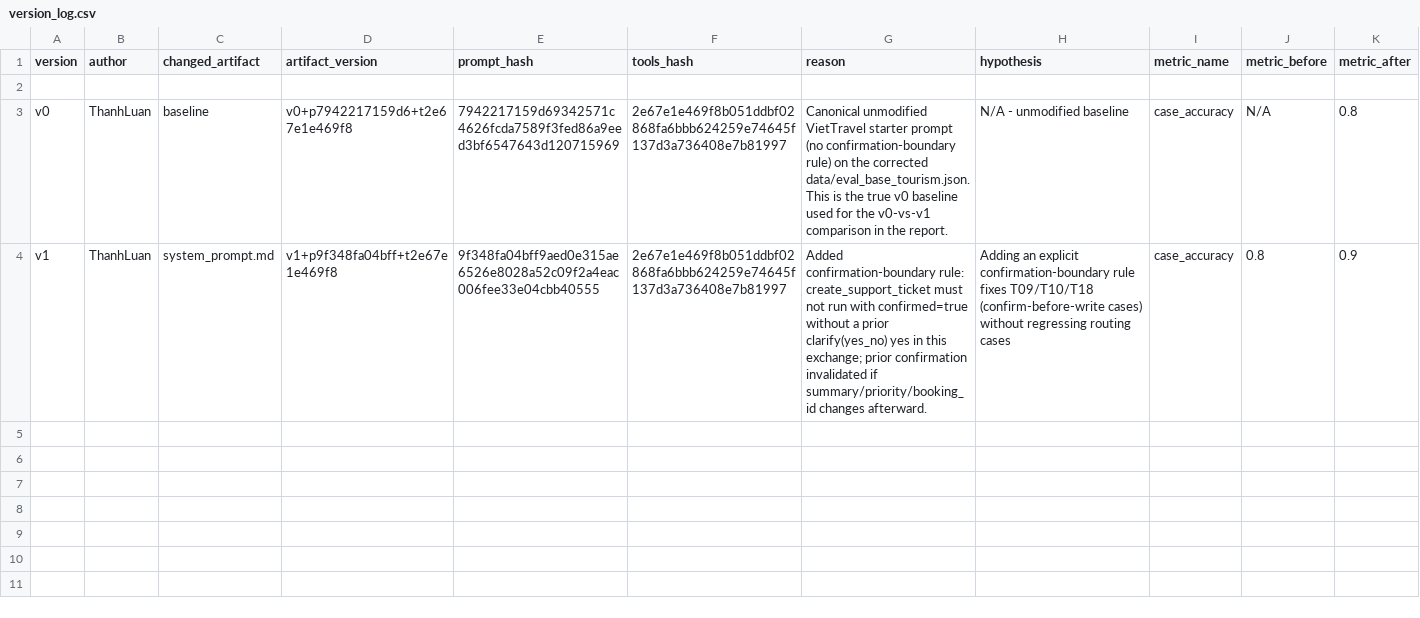
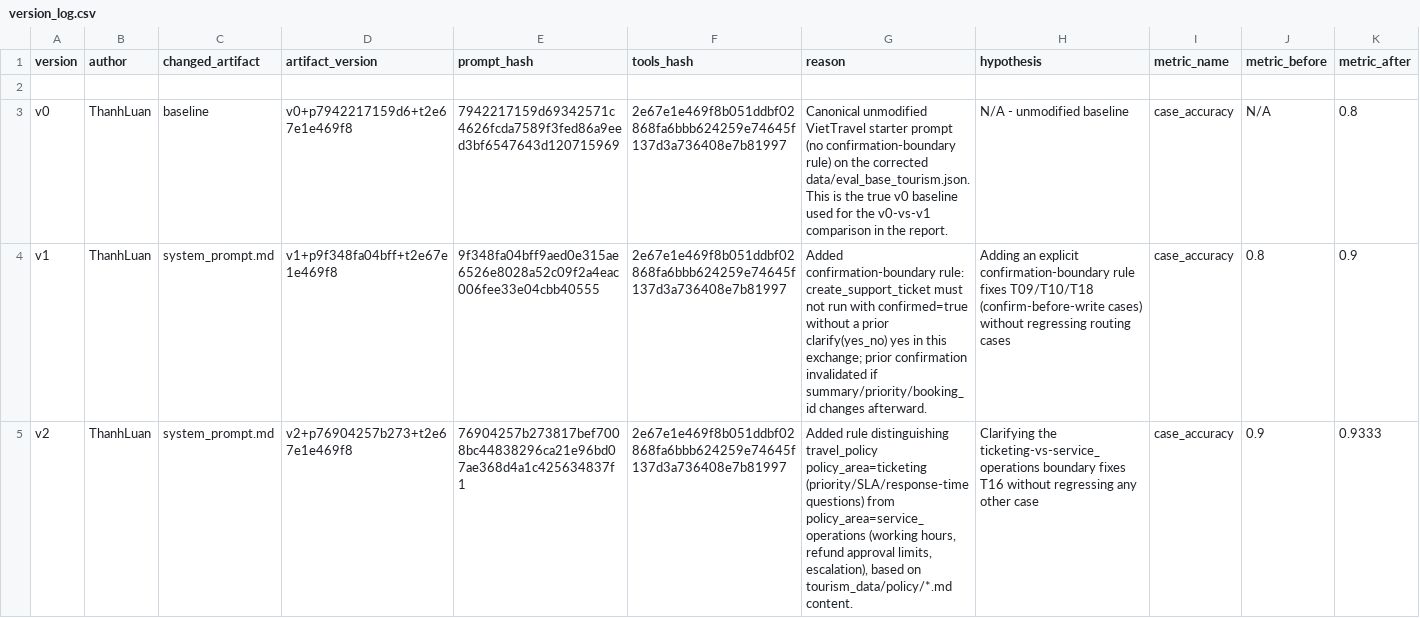
Before and after one commit to VinUni-AI20k/K4-L3B-Day04-Prompt-Engineering-Tool-Calling-Labs, a CSV file: starter_v0/artifacts/version_log.csv, drawn as a sheet; only a part is shown; rows hold the shown columns only; the diff covers the shown part only; the diff names each change by its address in the sheet, - before the commit and + after, or states it on an @@ line.

```diff
--- a/starter_v0/artifacts/version_log.csv
+++ b/starter_v0/artifacts/version_log.csv
+row 5: v2 | ThanhLuan | system_prompt.md | v2+p76904257b273+t2e67e1e469f8 | 76904257b273817bef7008bc44838296ca21e96bd07ae368d4a1c425634837f1 | 2e67e1e469f8b051ddbf02868fa6bbb624259e74645f137d3a736408e7b81997 | Added rule distinguishing travel_policy policy_area=ticketing (priority/SLA/response-time questions) from policy_area=service_operations (working hours, refund approval limits, escalation), based on tourism_data/policy/*.md content. | Clarifying the ticketing-vs-service_operations boundary fixes T16 without regressing any other case | case_accuracy | 0.9 | 0.9333
```
Also changed, not shown: 1 added row elsewhere in this file, 6 other files.
